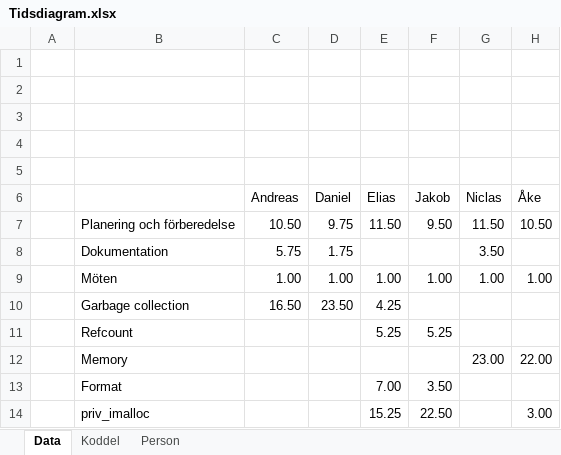
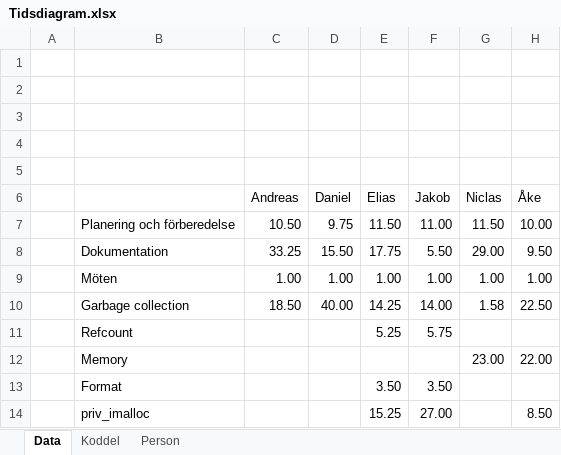
Before and after one commit to edenvin/IOOPM, an Excel workbook: Docs/Tider/Tidsdiagram.xlsx, sheet Data, drawn as a sheet; values as stored, in another font and other column widths than the file's, no borders; removed rows and columns are numbered as before the commit, all else as after; the diff names each change by its address in the sheet, - before the commit and + after, or states it on an @@ line.

```diff
--- a/Docs/Tider/Tidsdiagram.xlsx (sheet Data)
+++ b/Docs/Tider/Tidsdiagram.xlsx (sheet Data)
-F7 (Jakob): 9.50
+F7 (Jakob): 11.00
-H7 (Åke): 10.50
+H7 (Åke): 10.00
-row 8:  | Dokumentation | 5.75 | 1.75 |  |  | 3.50
+row 8:  | Dokumentation | 33.25 | 15.50 | 17.75 | 5.50 | 29.00 | 9.50
-row 10:  | Garbage collection | 16.50 | 23.50 | 4.25
+row 10:  | Garbage collection | 18.50 | 40.00 | 14.25 | 14.00 | 1.58 | 22.50
-F11 (Jakob): 5.25
+F11 (Jakob): 5.75
-E13 (Elias): 7.00
+E13 (Elias): 3.50
-F14 (Jakob): 22.50
+F14 (Jakob): 27.00
-H14 (Åke): 3.00
+H14 (Åke): 8.50
```
Also changed, not shown: charts or pictures, 2 other files.
